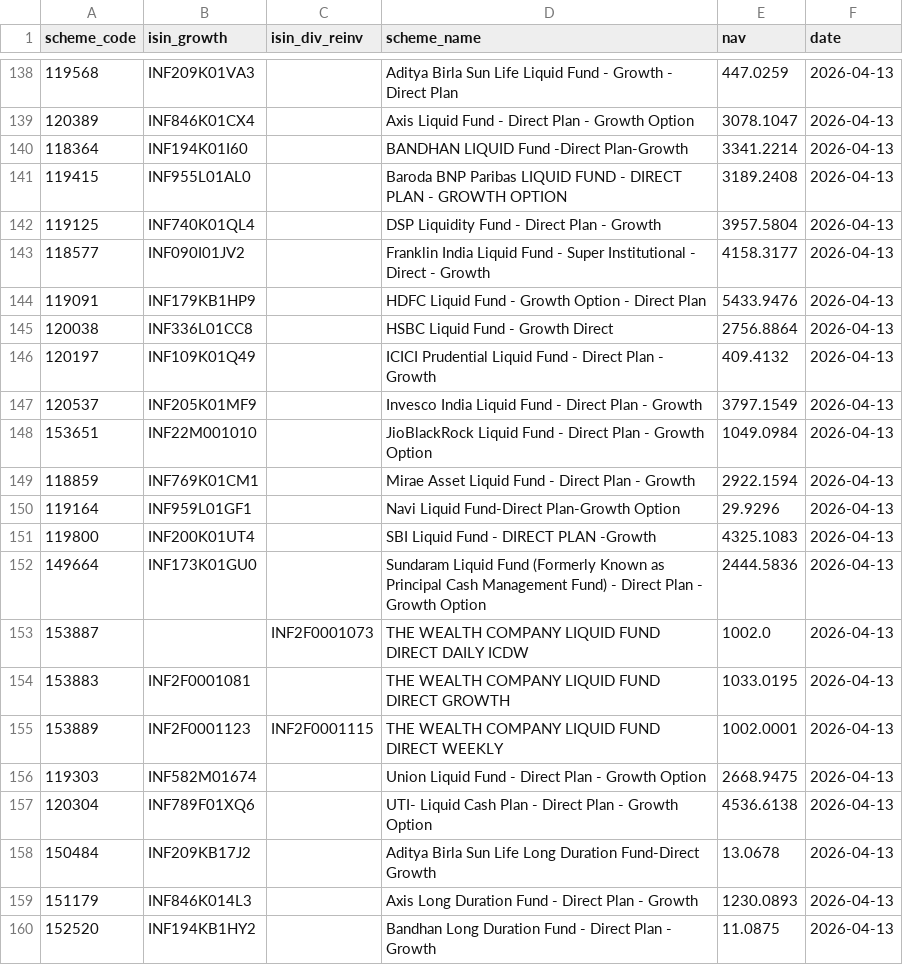
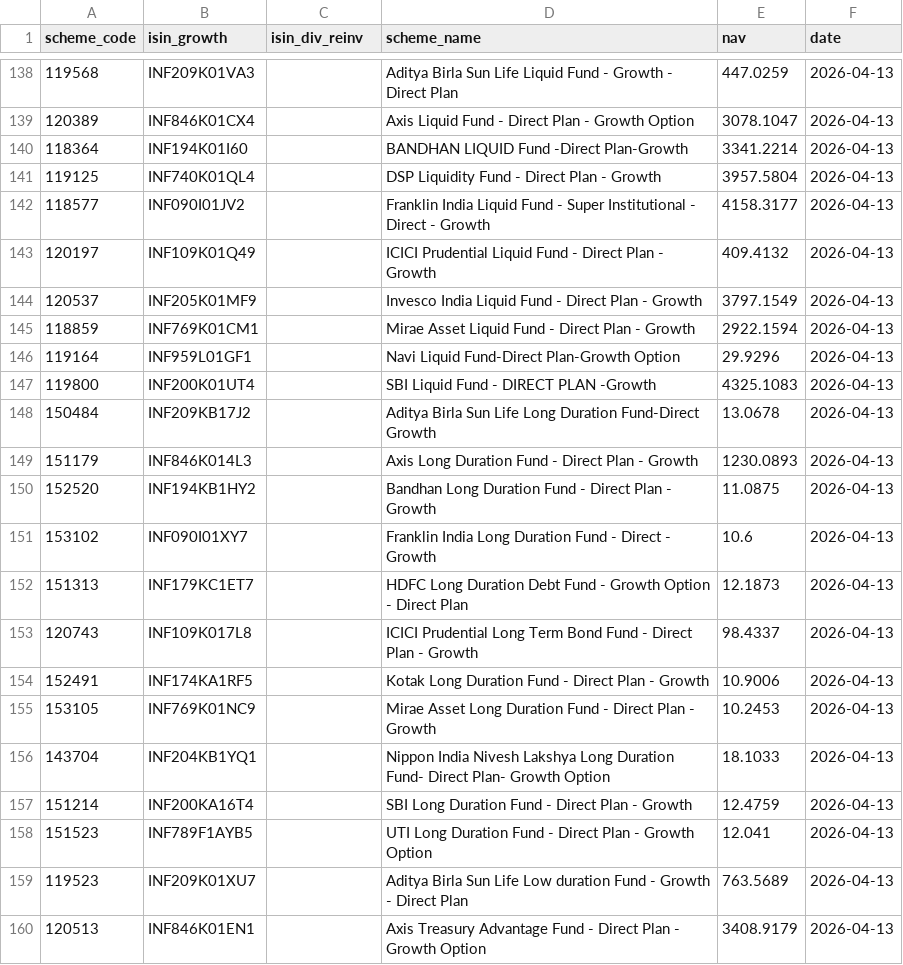
Before and after one commit to finfee-ai/nav-data-dump, a CSV file: data/latest.csv, drawn as a sheet; only a part is shown, gaps mark what is left out; the shorter side is filled out with more unchanged rows; the diff covers the shown part only; the diff names each change by its address in the sheet, - before the commit and + after, or states it on an @@ line.

```diff
--- a/data/latest.csv
+++ b/data/latest.csv
-row 141: 119415 | INF955L01AL0 |  | Baroda BNP Paribas LIQUID FUND - DIRECT PLAN - GROWTH OPTION | 3189.2408 | 2026-04-13
-row 144: 119091 | INF179KB1HP9 |  | HDFC Liquid Fund - Growth Option - Direct Plan | 5433.9476 | 2026-04-13
-row 145: 120038 | INF336L01CC8 |  | HSBC Liquid Fund - Growth Direct | 2756.8864 | 2026-04-13
-row 148: 153651 | INF22M001010 |  | JioBlackRock Liquid Fund - Direct Plan - Growth Option | 1049.0984 | 2026-04-13
-row 152: 149664 | INF173K01GU0 |  | Sundaram Liquid Fund (Formerly Known as Principal Cash Management Fund) - Direct Plan - Growth Option | 2444.5836 | 2026-04-13
-row 153: 153887 |  | INF2F0001073 | THE WEALTH COMPANY LIQUID FUND DIRECT DAILY ICDW | 1002.0 | 2026-04-13
-row 154: 153883 | INF2F0001081 |  | THE WEALTH COMPANY LIQUID FUND DIRECT GROWTH | 1033.0195 | 2026-04-13
-row 155: 153889 | INF2F0001123 | INF2F0001115 | THE WEALTH COMPANY LIQUID FUND DIRECT WEEKLY | 1002.0001 | 2026-04-13
-row 156: 119303 | INF582M01674 |  | Union Liquid Fund - Direct Plan - Growth Option | 2668.9475 | 2026-04-13
-row 157: 120304 | INF789F01XQ6 |  | UTI- Liquid Cash Plan - Direct Plan - Growth Option | 4536.6138 | 2026-04-13
```
Also changed, not shown: 7 removed rows elsewhere in this file, data/daily/2026-04-14.csv, 3 other files.
